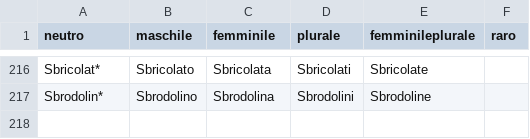
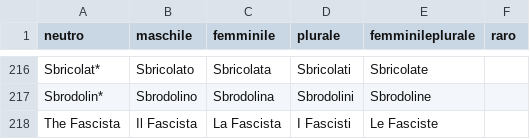
Before and after one commit to arco2121/CucuRidu, a CSV file: ignore/scratch/raw/names/aggettivi.csv, drawn as a sheet; only a part is shown, gaps mark what is left out; the diff names each change by its address in the sheet, - before the commit and + after, or states it on an @@ line.

Commit message:
Aggiorna nomi e aggettivi (da Google Sheets)

```diff
--- a/ignore/scratch/raw/names/aggettivi.csv
+++ b/ignore/scratch/raw/names/aggettivi.csv
+row 218: The Fascista | Il Fascista | La Fascista | I Fascisti | Le Fasciste
```
Also changed, not shown: ignore/scratch/raw/names/nomi.csv, 1 other file.
